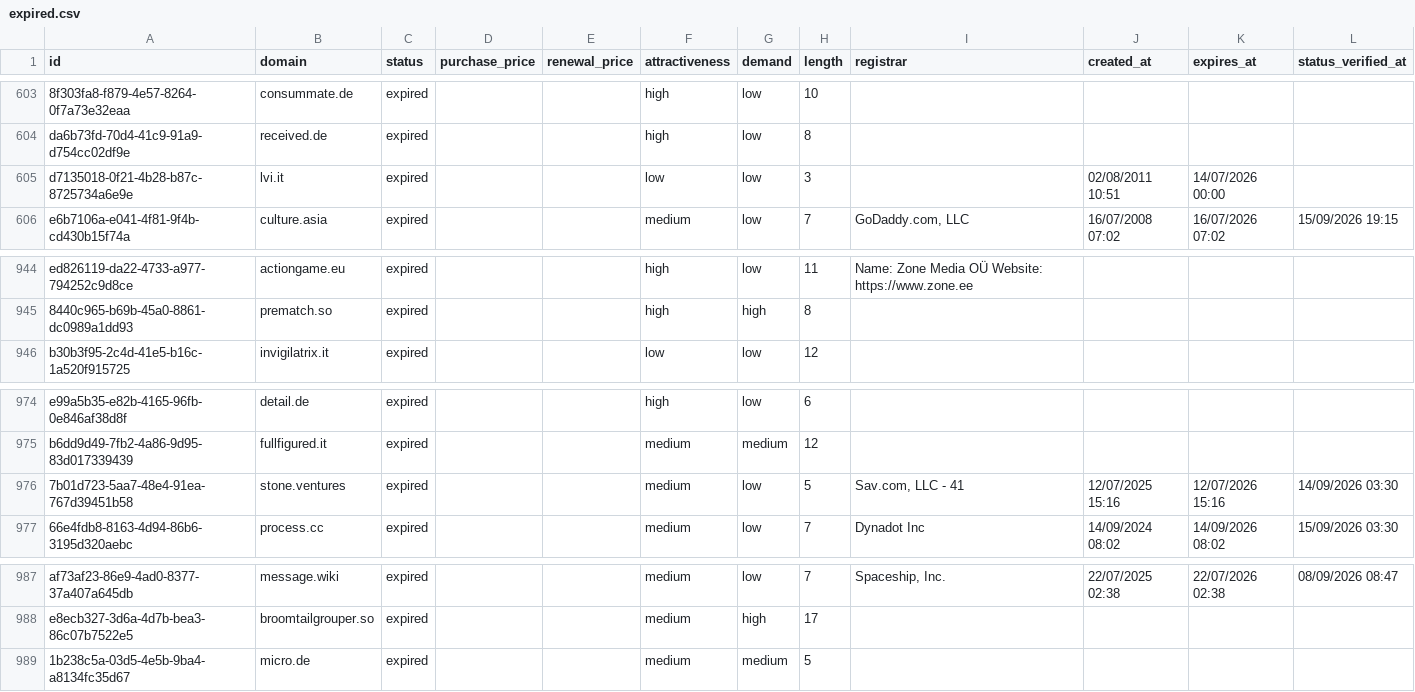
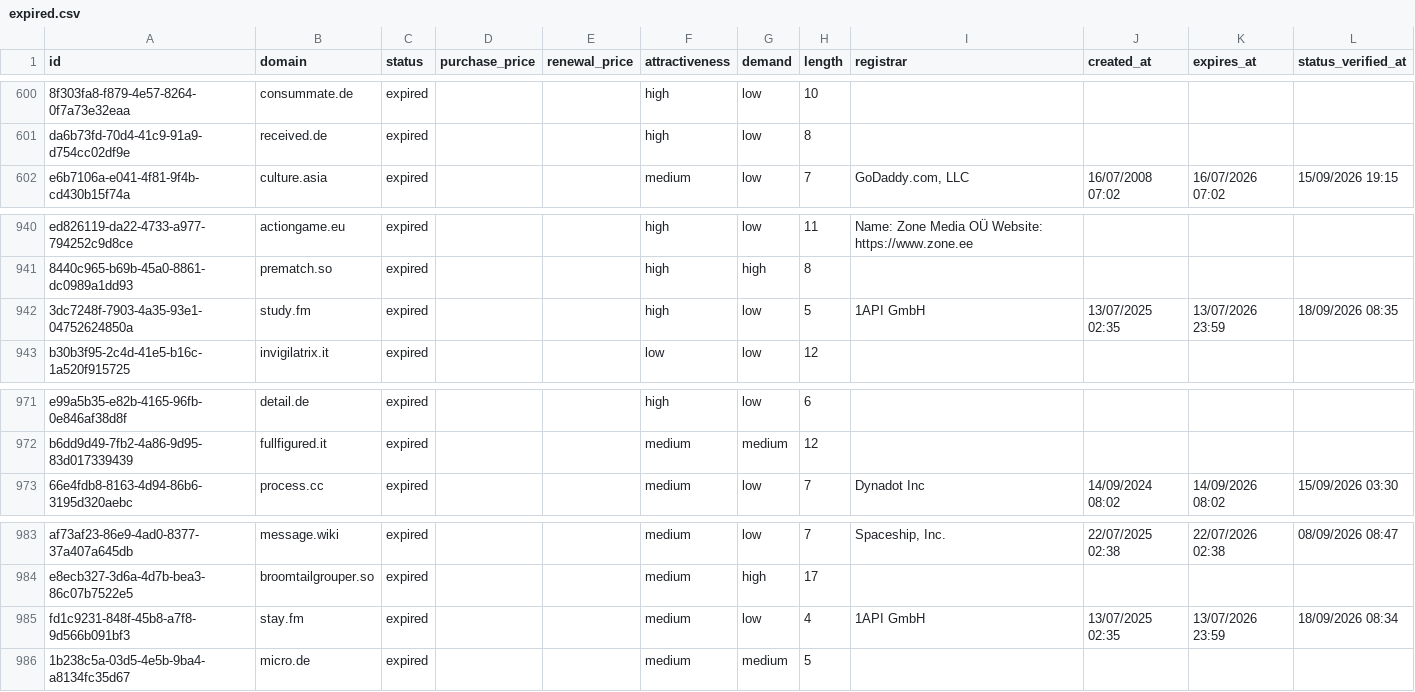
Before and after one commit to UniqueDomains/expired-oneword-domains, a CSV file: expired.csv, drawn as a sheet; only a part is shown, gaps mark what is left out; removed rows and columns are numbered as before the commit, all else as after; the diff covers the shown part only; the diff names each change by its address in the sheet, - before the commit and + after, or states it on an @@ line.

```diff
--- a/expired.csv
+++ b/expired.csv
-row 605: d7135018-0f21-4b28-b87c-8725734a6e9e | lvi.it | expired |  |  | low | low | 3 |  | 02/08/2011 10:51 | 14/07/2026 00:00
+row 942: 3dc7248f-7903-4a35-93e1-04752624850a | study.fm | expired |  |  | high | low | 5 | 1API GmbH | 13/07/2025 02:35 | 13/07/2026 23:59 | 18/09/2026 08:35
-row 976: 7b01d723-5aa7-48e4-91ea-767d39451b58 | stone.ventures | expired |  |  | medium | low | 5 | Sav.com, LLC - 41 | 12/07/2025 15:16 | 12/07/2026 15:16 | 14/09/2026 03:30
+row 985: fd1c9231-848f-45b8-a7f8-9d566b091bf3 | stay.fm | expired |  |  | medium | low | 4 | 1API GmbH | 13/07/2025 02:35 | 13/07/2026 23:59 | 18/09/2026 08:34
```
Also changed, not shown: 7 added rows and 7 removed rows elsewhere in this file, 3 other files.
